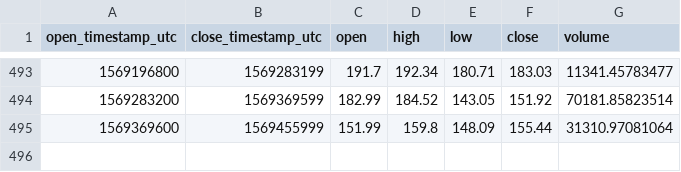
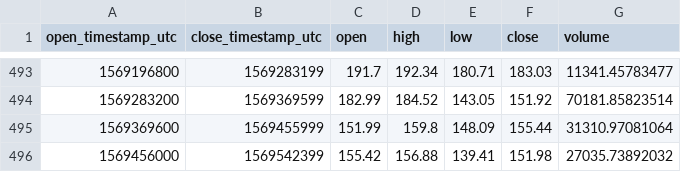
Before and after one commit to cryptobigbro/coinbasepro-ETH-EUR, a CSV file: coinbasepro-ETH-EUR-1d.csv, drawn as a sheet; only a part is shown, gaps mark what is left out.

```diff
--- a/coinbasepro-ETH-EUR-1d.csv
+++ b/coinbasepro-ETH-EUR-1d.csv
@@ -495 +495,2 @@ open_timestamp_utc,close_timestamp_utc,open,high,low,close,volume
 1569369600,1569455999,151.99,159.8,148.09,155.44,31310.97081064
+1569456000,1569542399,155.42,156.88,139.41,151.98,27035.73892032
```
Also changed, not shown: coinbasepro-ETH-EUR-1h.csv.
